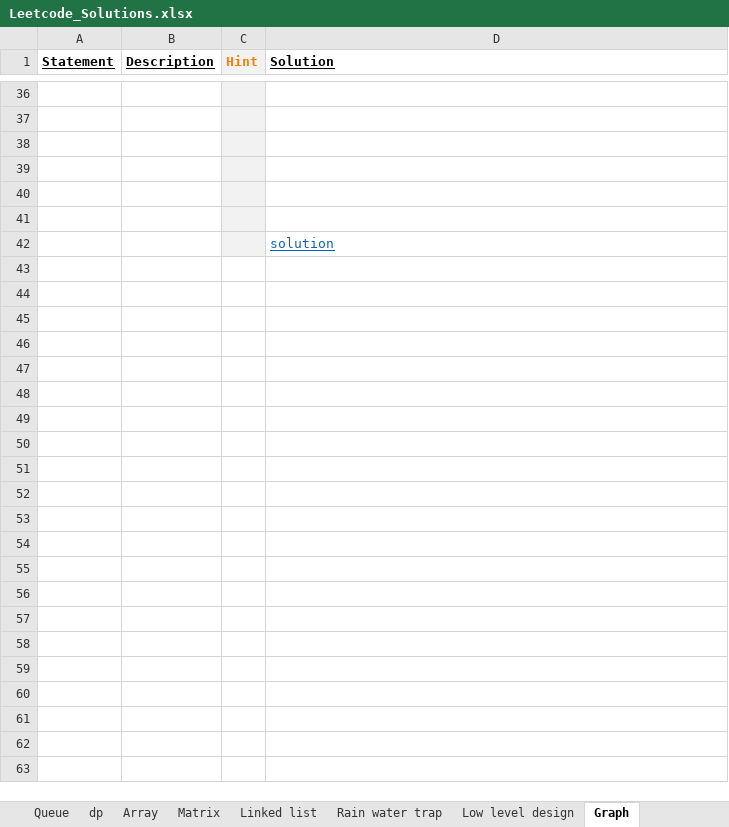
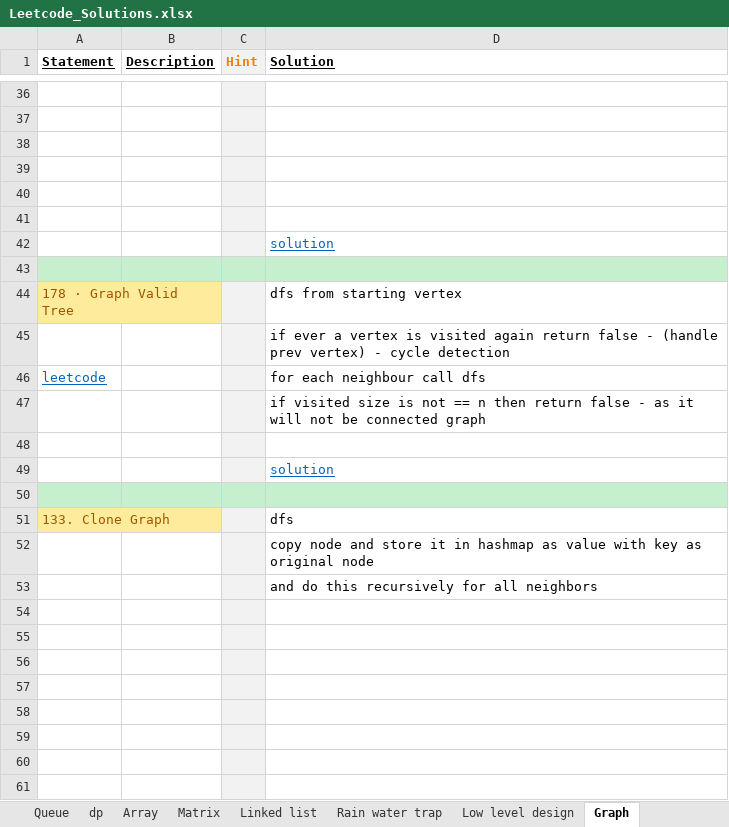
Before and after one commit to Jayaraj342/leetcode-solutions, an Excel workbook: Leetcode_Solutions.xlsx, sheet Graph, drawn as a sheet; only a part is shown, gaps mark what is left out; values as stored, in another font and other column widths than the file's, no borders; charts and pictures not drawn; the diff covers the shown part only; the diff names each change by its address in the sheet, - before the commit and + after, or states it on an @@ line.

Commit message:
cloneGraph - Feb 18 2022

```diff
--- a/Leetcode_Solutions.xlsx (sheet Graph)
+++ b/Leetcode_Solutions.xlsx (sheet Graph)
+row 43: (empty)
+row 44: 178 · Graph Valid Tree |  |  | dfs from starting vertex
+row 45:  |  |  | if ever a vertex is visited again return false - (handle prev vertex) - cycle detection
+row 46: leetcode |  |  | for each neighbour call dfs
+row 47:  |  |  | if visited size is not == n then return false - as it will not be connected graph
+row 48: (empty)
+row 49:  |  |  | solution
+row 50: (empty)
+row 51: 133. Clone Graph |  |  | dfs
+row 52:  |  |  | copy node and store it in hashmap as value with key as original node
+row 53:  |  |  | and do this recursively for all neighbors
+row 54: (empty)
+row 55: (empty)
+row 56: (empty)
+row 57: (empty)
+row 58: (empty)
+row 59: (empty)
+row 60: (empty)
+row 61: (empty)
```
Also changed, not shown: 9 added rows elsewhere in this sheet, charts or pictures, 2 other files.
